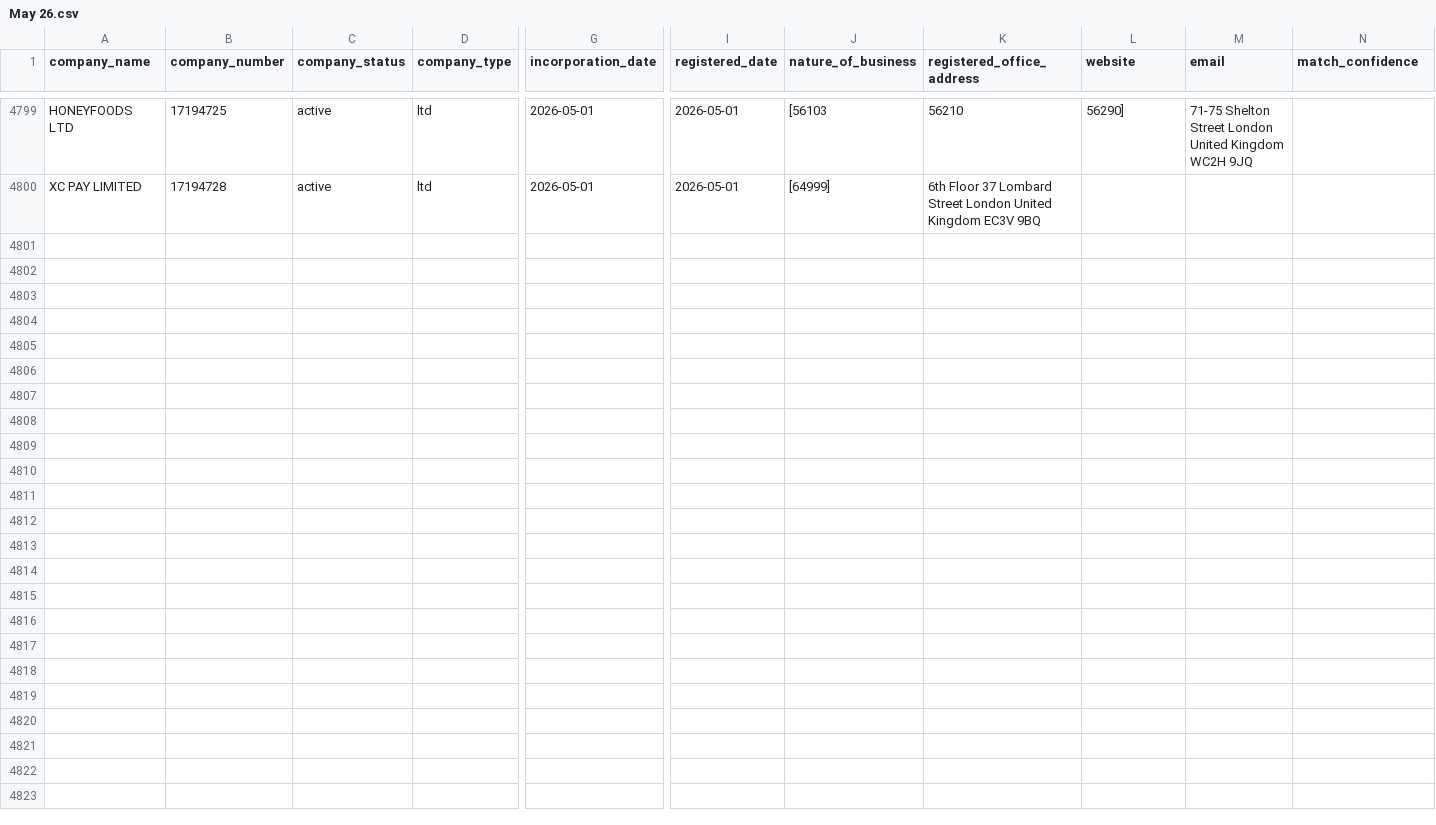
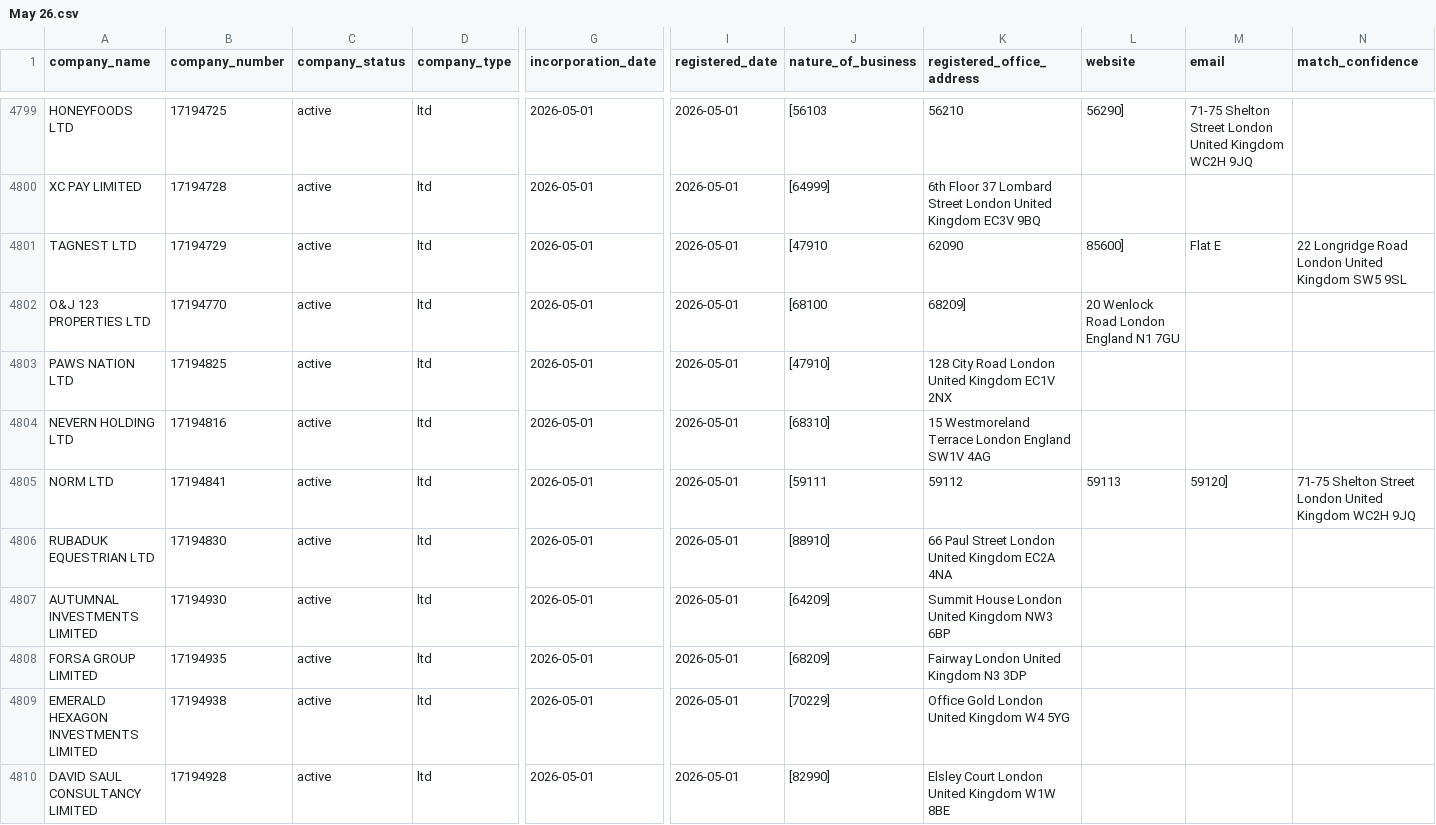
Before and after one commit to georgeunifi/George-Nicholson, a CSV file: London/Enriched/May 26.csv, drawn as a sheet; only a part is shown, gaps mark what is left out; rows hold the shown columns only; the diff covers the shown part only; the diff names each change by its address in the sheet, - before the commit and + after, or states it on an @@ line.

```diff
--- a/London/Enriched/May 26.csv
+++ b/London/Enriched/May 26.csv
+row 4801: TAGNEST LTD | 17194729 | active | ltd | 2026-05-01 | 2026-05-01 | [47910 | 62090 | 85600] | Flat E | 22 Longridge Road London United Kingdom SW5 9SL
+row 4802: O&J 123 PROPERTIES LTD | 17194770 | active | ltd | 2026-05-01 | 2026-05-01 | [68100 | 68209] | 20 Wenlock Road London England N1 7GU
+row 4803: PAWS NATION LTD | 17194825 | active | ltd | 2026-05-01 | 2026-05-01 | [47910] | 128 City Road London United Kingdom EC1V 2NX
+row 4804: NEVERN HOLDING LTD | 17194816 | active | ltd | 2026-05-01 | 2026-05-01 | [68310] | 15 Westmoreland Terrace London England SW1V 4AG
+row 4805: NORM LTD | 17194841 | active | ltd | 2026-05-01 | 2026-05-01 | [59111 | 59112 | 59113 | 59120] | 71-75 Shelton Street London United Kingdom WC2H 9JQ
+row 4806: RUBADUK EQUESTRIAN LTD | 17194830 | active | ltd | 2026-05-01 | 2026-05-01 | [88910] | 66 Paul Street London United Kingdom EC2A 4NA
+row 4807: AUTUMNAL INVESTMENTS LIMITED | 17194930 | active | ltd | 2026-05-01 | 2026-05-01 | [64209] | Summit House London United Kingdom NW3 6BP
+row 4808: FORSA GROUP LIMITED | 17194935 | active | ltd | 2026-05-01 | 2026-05-01 | [68209] | Fairway London United Kingdom N3 3DP
+row 4809: EMERALD HEXAGON INVESTMENTS LIMITED | 17194938 | active | ltd | 2026-05-01 | 2026-05-01 | [70229] | Office Gold London United Kingdom W4 5YG
+row 4810: DAVID SAUL CONSULTANCY LIMITED | 17194928 | active | ltd | 2026-05-01 | 2026-05-01 | [82990] | Elsley Court London United Kingdom W1W 8BE
```
Also changed, not shown: 10 added rows elsewhere in this file.
